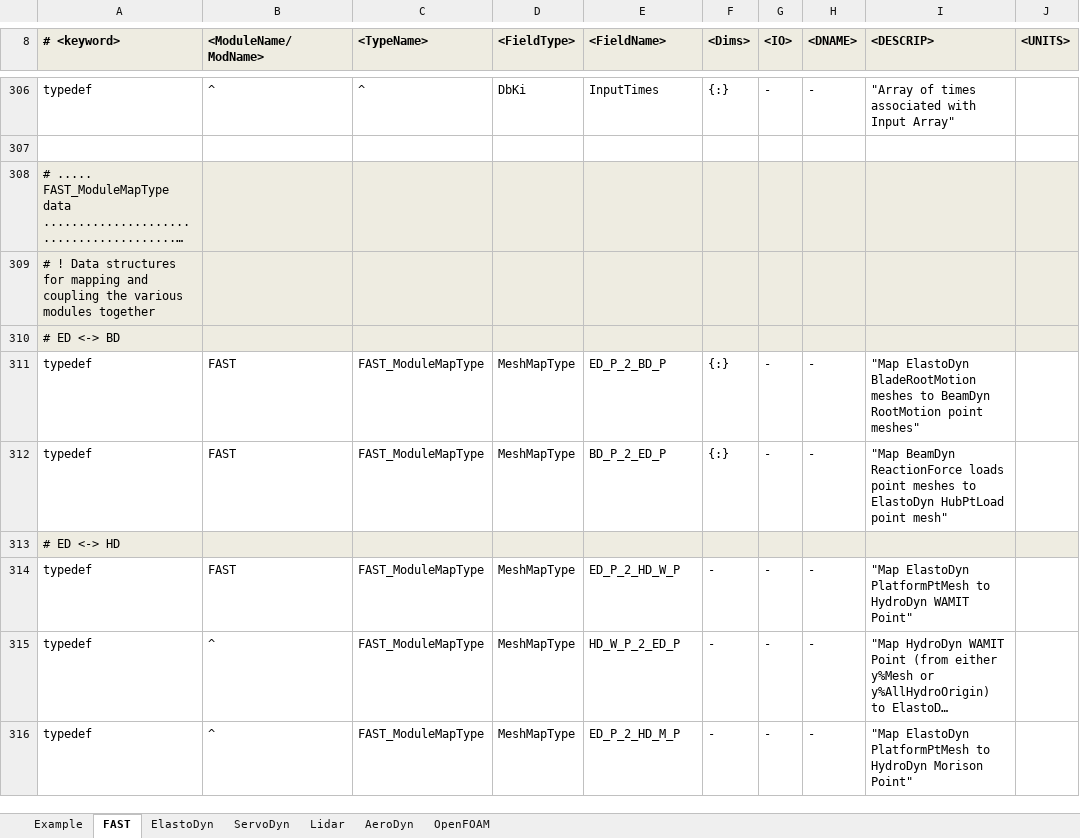
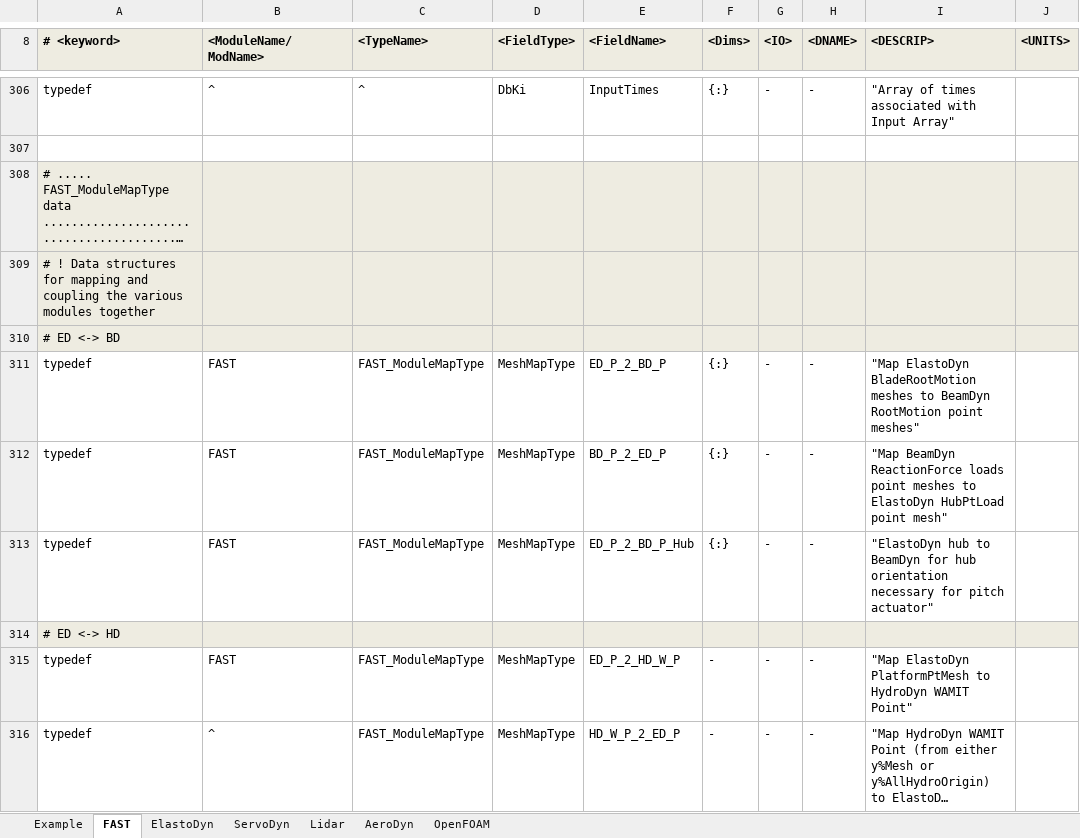
Before and after one commit to OpenFAST/openfast, an Excel workbook: modules-local/fast-library/src/RegistryEntries.xlsx, sheet FAST, drawn as a sheet; only a part is shown, gaps mark what is left out; the shorter side is filled out with more unchanged rows; long unchanged cells end in …; values as stored, in another font and other column widths than the file's, no borders; conditional formats not drawn; the diff names each change by its address in the sheet, - before the commit and + after, or states it on an @@ line.

Commit message:
changed MoorDyn location to master instead of matt_current branch; updated dependencies; added mapping between ED and BD hub location for pitch actuator in BD (haven't updated with BD code that contains the implementation, yet).
git-svn-id: https://windsvn2.nrel.gov/FAST/branches/BJonkman@1133 10acb478-4768-415a-8850-bacdb5912d4d

Former-commit-id: a505a155a55bbfd14e82a0e62502058dff8fbaeb

```diff
--- a/modules-local/fast-library/src/RegistryEntries.xlsx (sheet FAST)
+++ b/modules-local/fast-library/src/RegistryEntries.xlsx (sheet FAST)
+row 313: typedef | FAST | FAST_ModuleMapType | MeshMapType | ED_P_2_BD_P_Hub | {:} | - | - | "ElastoDyn hub to BeamDyn for hub orientation necessary for pitch actuator"
```
Also changed, not shown: 5 other files.
